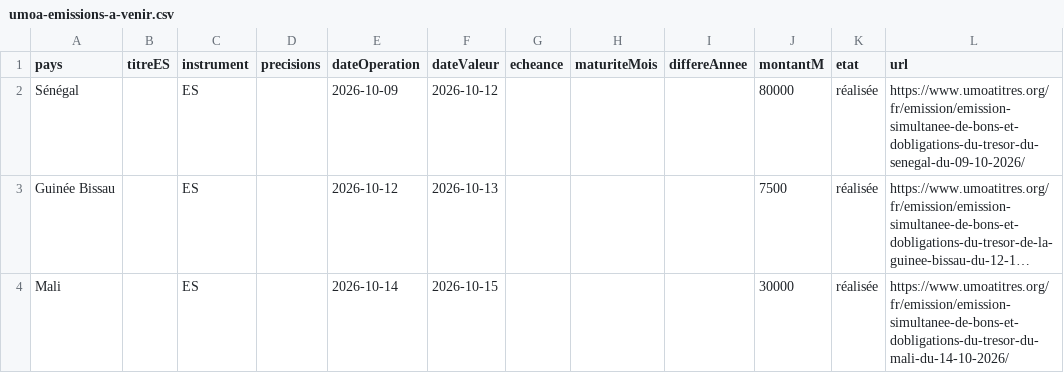
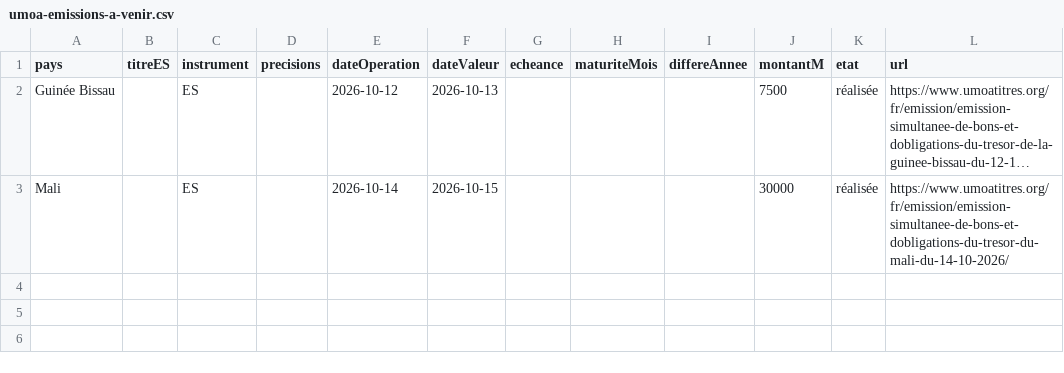
Before and after one commit to gerko-dev/azimutfinance, a CSV file: data/umoa-emissions-a-venir.csv, drawn as a sheet; long unchanged cells end in …; the diff names each change by its address in the sheet, - before the commit and + after, or states it on an @@ line.

```diff
--- a/data/umoa-emissions-a-venir.csv
+++ b/data/umoa-emissions-a-venir.csv
-row 2: Sénégal |  | ES |  | 2026-10-09 | 2026-10-12 |  |  |  | 80000 | réalisée | https://www.umoatitres.org/fr/emission/emission-simultanee-de-bons-et-dobligations-du-tresor-du-senegal-du-09-10-2026/
```
Also changed, not shown: data/umoa-courbes-taux.csv, data/umoa-emissions-planifiees.csv, 1 other file.
